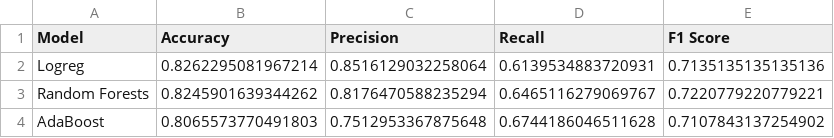
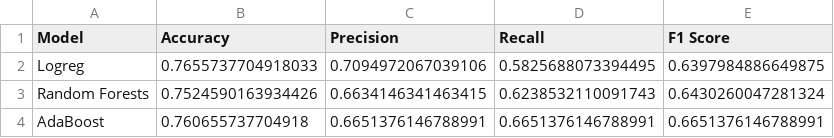
Before and after one commit to rohannarain/beat_the_streak, a CSV file: data/model_stats/performance_09_13_2019.csv, drawn as a sheet.

```diff
--- a/data/model_stats/performance_09_13_2019.csv
+++ b/data/model_stats/performance_09_13_2019.csv
@@ -1,4 +1,4 @@
 Model,Accuracy,Precision,Recall,F1 Score
-Logreg,0.8262295081967214,0.8516129032258064,0.6139534883720931,0.7135135135135136
-Random Forests,0.8245901639344262,0.8176470588235294,0.6465116279069767,0.7220779220779221
-AdaBoost,0.8065573770491803,0.7512953367875648,0.6744186046511628,0.7107843137254902
+Logreg,0.7655737704918033,0.7094972067039106,0.5825688073394495,0.6397984886649875
+Random Forests,0.7524590163934426,0.6634146341463415,0.6238532110091743,0.6430260047281324
+AdaBoost,0.760655737704918,0.6651376146788991,0.6651376146788991,0.6651376146788991
```
Also changed, not shown: data/player_stats/player_stats_09_12_2019.csv, data/predictions/predictions_09_13_2019.csv, 1 other file.
